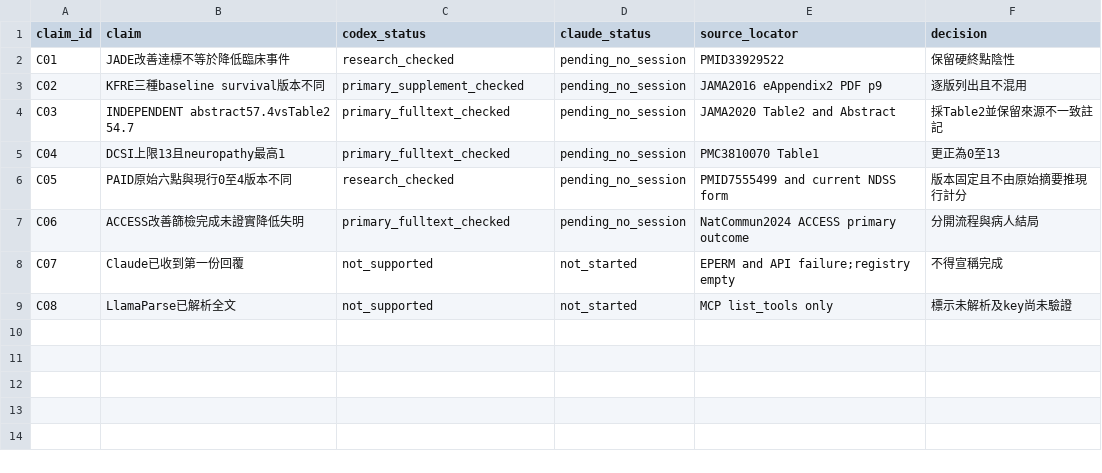
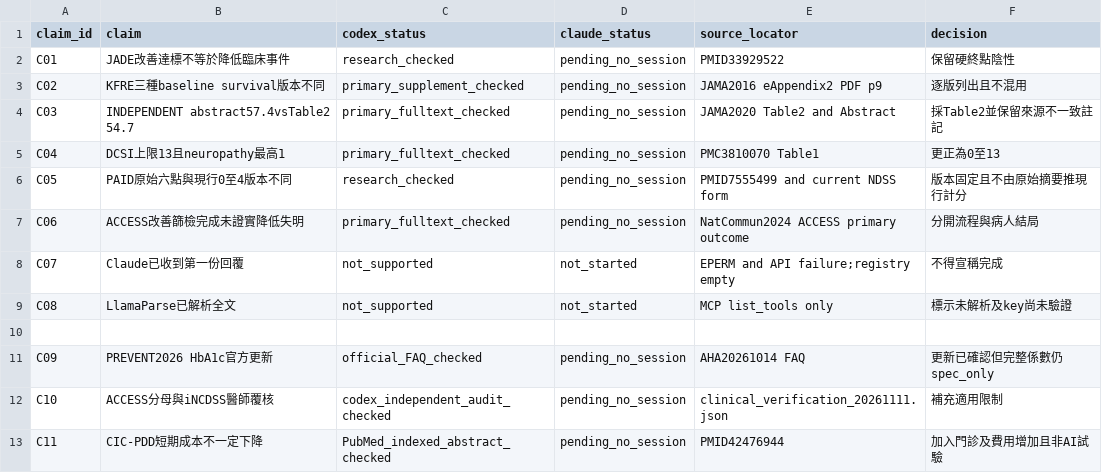
Before and after one commit to zinojeng/diabetes-integrated-care-ai, a CSV file: workflow/claim_review.csv, drawn as a sheet; the diff names each change by its address in the sheet, - before the commit and + after, or states it on an @@ line.

```diff
--- a/workflow/claim_review.csv
+++ b/workflow/claim_review.csv
+row 10: (empty)
+row 11: C09 | PREVENT2026 HbA1c官方更新 | official_FAQ_checked | pending_no_session | AHA20261014 FAQ | 更新已確認但完整係數仍spec_only
+row 12: C10 | ACCESS分母與iNCDSS醫師覆核 | codex_independent_audit_checked | pending_no_session | clinical_verification_20261111.json | 補充適用限制
+row 13: C11 | CIC-PDD短期成本不一定下降 | PubMed_indexed_abstract_checked | pending_no_session | PMID42476944 | 加入門診及費用增加且非AI試驗
```
Also changed, not shown: sources/evidence_matrix_20261111.csv, 21 other files.
